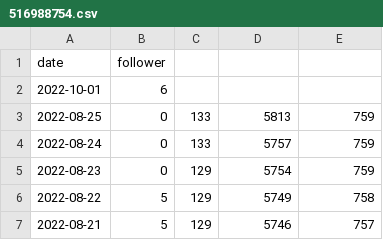
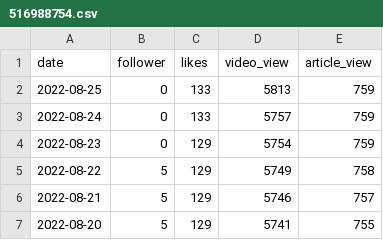
Before and after one commit to zlh020308/Bilibili-fans-actions, a CSV file: data/516988754.csv, drawn as a sheet; only a part is shown; the shorter side is filled out with more unchanged rows.

```diff
--- a/data/516988754.csv
+++ b/data/516988754.csv
@@ -1,3 +1,2 @@
-date,follower
-2022-10-01,6
+date,follower,likes,video_view,article_view
 2022-08-25,0,133,5813,759
```
Also changed, not shown: data/1265680561.csv, data/1679558358.csv, 7 other files.
